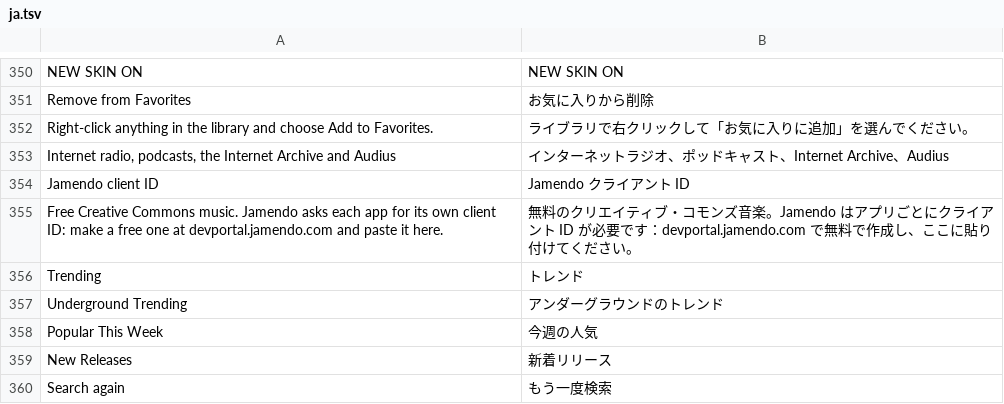
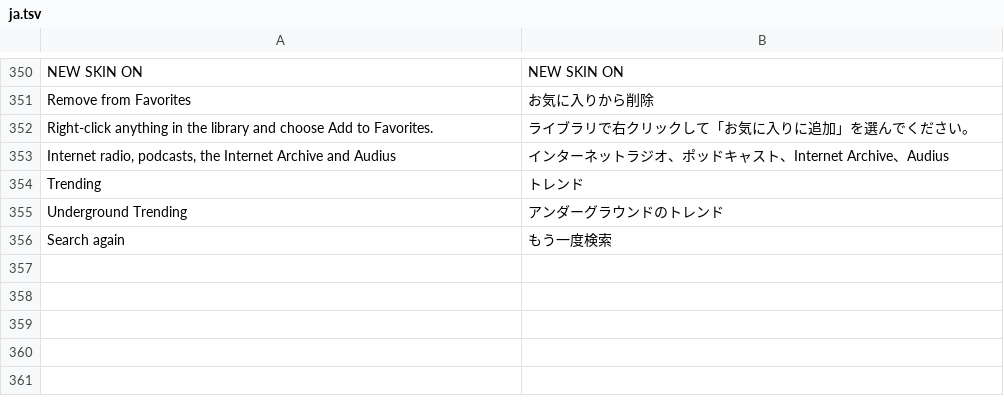
Before and after one commit to fillinthe/g-amp, a TSV file: assets/lang/ja.tsv, drawn as a sheet; only a part is shown, gaps mark what is left out; the diff names each change by its address in the sheet, - before the commit and + after, or states it on an @@ line.

Commit message:
Jamendo left out: it needs a client ID from each user

```diff
--- a/assets/lang/ja.tsv
+++ b/assets/lang/ja.tsv
-row 354: Jamendo client ID | Jamendo クライアント ID
-row 355: Free Creative Commons music. Jamendo asks each app for its own client ID: make a free one at devportal.jamendo.com and paste it here. | 無料のクリエイティブ・コモンズ音楽。Jamendo はアプリごとにクライアント ID が必要です：devportal.jamendo.com で無料で作成し、ここに貼り付けてください。
-row 358: Popular This Week | 今週の人気
-row 359: New Releases | 新着リリース
```
Also changed, not shown: assets/lang/de.tsv, assets/lang/fr.tsv, 9 other files.
